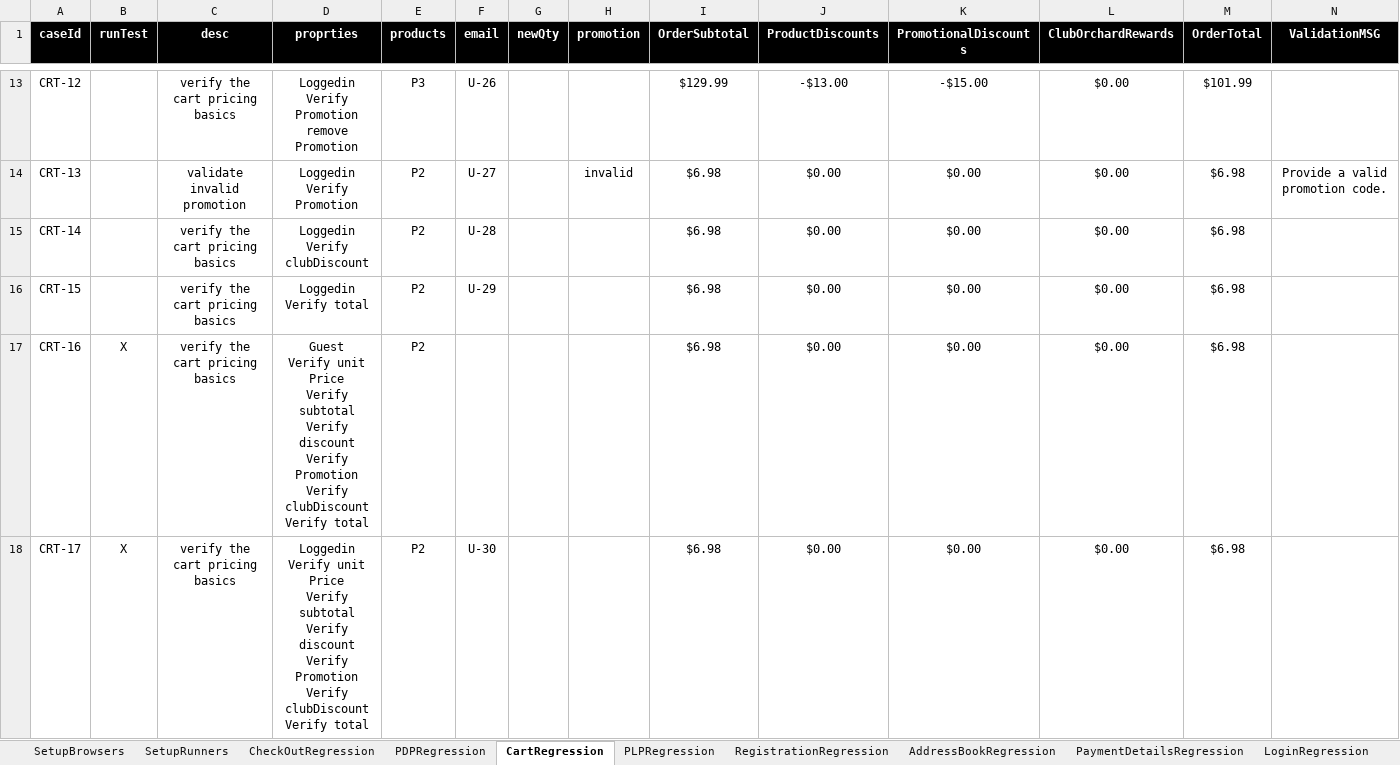
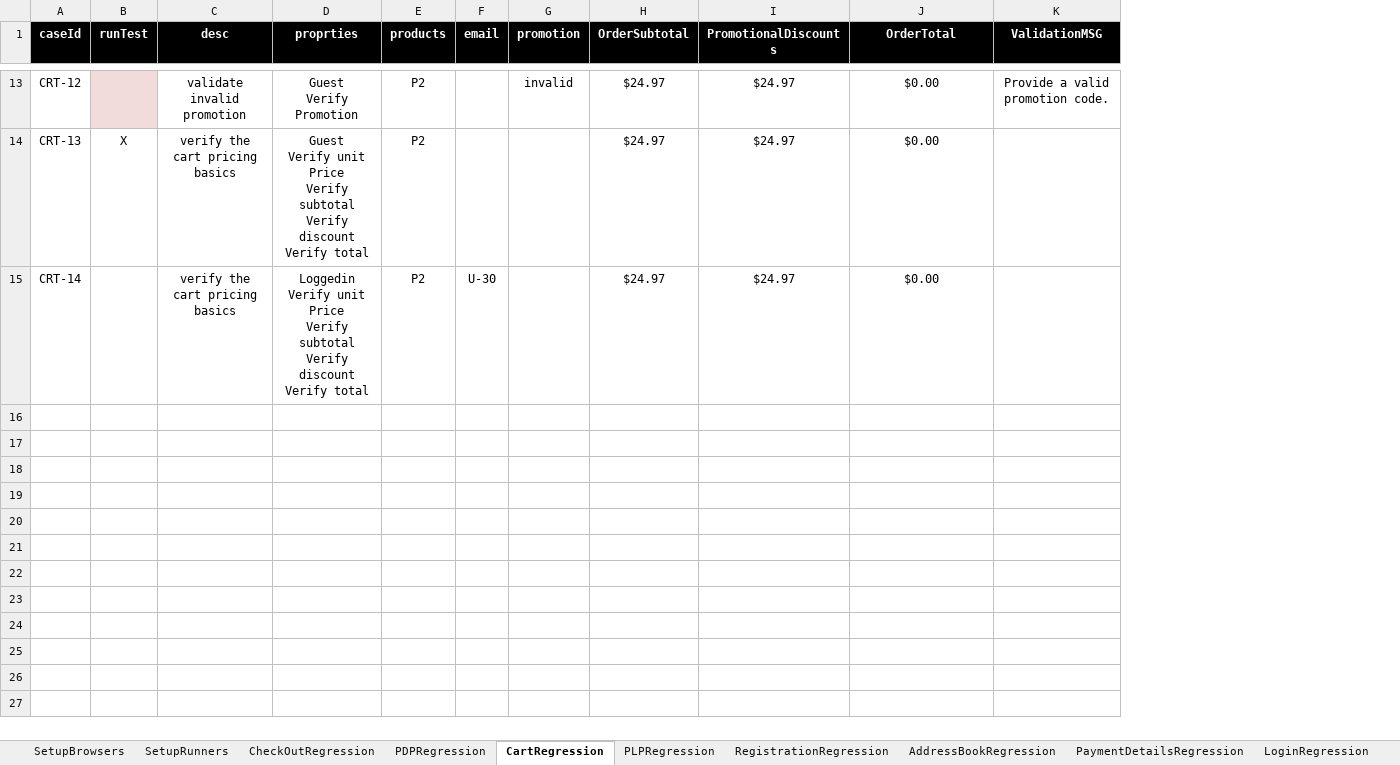
Before and after one commit to walahamad/CBISmoke, an Excel workbook: src/com/generic/config/DataSheet.xlsx, sheet CartRegression, drawn as a sheet; only a part is shown, gaps mark what is left out; values as stored, in another font and other column widths than the file's, no borders; removed rows and columns are numbered as before the commit, all else as after; ↵ is a line break in a cell; the diff covers the shown part only; the diff names each change by its address in the sheet, - before the commit and + after, or states it on an @@ line.

Commit message:
merge cart regression, added enhancements to PDP functions page and to logging

```diff
--- a/src/com/generic/config/DataSheet.xlsx (sheet CartRegression)
+++ b/src/com/generic/config/DataSheet.xlsx (sheet CartRegression)
-column G (newQty), empty
-column J (ProductDiscounts), rows 13-15: -$13.00 | $0.00 | $0.00
-column M (OrderTotal), rows 13-15: $101.99 | $6.98 | $6.98
-J1: ClubOrchardRewards
+J1: OrderTotal
-B13 fill: none
+B13 fill: #F2DCDB
-C13 (desc): verify the cart pricing basics
+C13 (desc): validate invalid promotion
-D13 (proprties): Loggedin ↵ Verify Promotion ↵ remove Promotion
+D13 (proprties): Guest ↵ Verify Promotion
-E13 (products): P3
+E13 (products): P2
-F13 (email): U-26
+F13 (email): (empty)
-G13 (promotion): (empty)
+G13 (promotion): invalid
-H13 (OrderSubtotal): $129.99
+H13 (OrderSubtotal): $24.97
-I13 (PromotionalDiscounts): -$15.00
+I13 (PromotionalDiscounts): $24.97
-K13 (ValidationMSG): (empty)
+K13 (ValidationMSG): Provide a valid promotion code.
-B14 (runTest): (empty)
+B14 (runTest): X
-C14 (desc): validate invalid promotion
+C14 (desc): verify the cart pricing basics
-D14 (proprties): Loggedin ↵ Verify Promotion
+D14 (proprties): Guest ↵ Verify unit Price ↵ Verify subtotal ↵ Verify discount ↵ Verify total
-F14 (email): U-27
+F14 (email): (empty)
-G14 (promotion): invalid
+G14 (promotion): (empty)
-H14:H15 (OrderSubtotal): $6.98
+H14:H15 (OrderSubtotal): $24.97
-I14:I15 (PromotionalDiscounts): $0.00
+I14:I15 (PromotionalDiscounts): $24.97
-K14 (ValidationMSG): Provide a valid promotion code.
+K14 (ValidationMSG): (empty)
-D15 (proprties): Loggedin ↵ Verify clubDiscount
+D15 (proprties): Loggedin ↵ Verify unit Price ↵ Verify subtotal ↵ Verify discount ↵ Verify total
-F15 (email): U-28
+F15 (email): U-30
-row 16: CRT-15 |  | verify the cart pricing basics | Loggedin ↵ Verify total | P2 | U-29 |  |  | $6.98 | $0.00 | $0.00 | $0.00 | $6.98
-row 17: CRT-16 | X | verify the cart pricing basics | Guest ↵ Verify unit Price ↵ Verify subtotal ↵ Verify discount ↵ Verify Promotion ↵ Verify clubDiscount ↵ Verify total | P2 |  |  |  | $6.98 | $0.00 | $0.00 | $0.00 | $6.98
-row 18: CRT-17 | X | verify the cart pricing basics | Loggedin ↵ Verify unit Price ↵ Verify subtotal ↵ Verify discount ↵ Verify Promotion ↵ Verify clubDiscount ↵ Verify total | P2 | U-30 |  |  | $6.98 | $0.00 | $0.00 | $0.00 | $6.98
```
Also changed, not shown: 37 edited cells and cell formats elsewhere in this sheet, sheet products, other sheet tabs, 10 other files.
